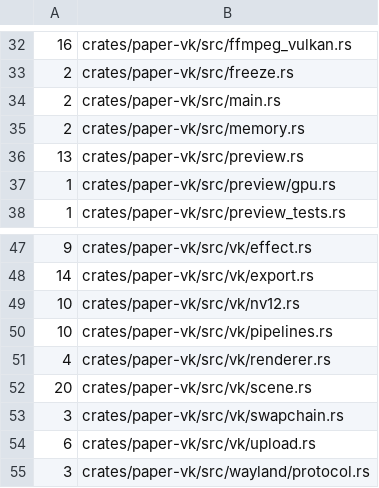
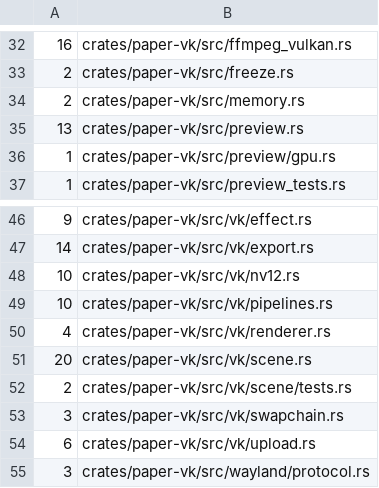
Before and after one commit to liixini/skwd-paper, a TSV file: .ci/unsafe-code-baseline.tsv, drawn as a sheet; only a part is shown, gaps mark what is left out.

Commit message:
Publish Paper beta.24

```diff
--- a/.ci/unsafe-code-baseline.tsv
+++ b/.ci/unsafe-code-baseline.tsv
@@ -33,3 +33,2 @@
 2	crates/paper-vk/src/freeze.rs
-2	crates/paper-vk/src/main.rs
 2	crates/paper-vk/src/memory.rs
@@ -52,2 +51,3 @@
 20	crates/paper-vk/src/vk/scene.rs
+2	crates/paper-vk/src/vk/scene/tests.rs
 3	crates/paper-vk/src/vk/swapchain.rs
```
Also changed, not shown: 40 other files.
